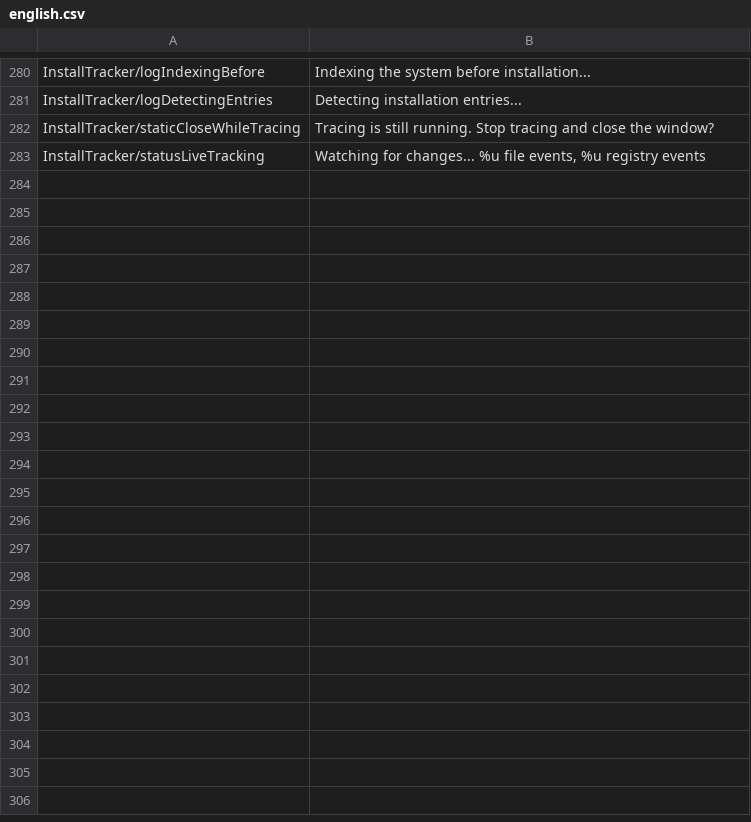
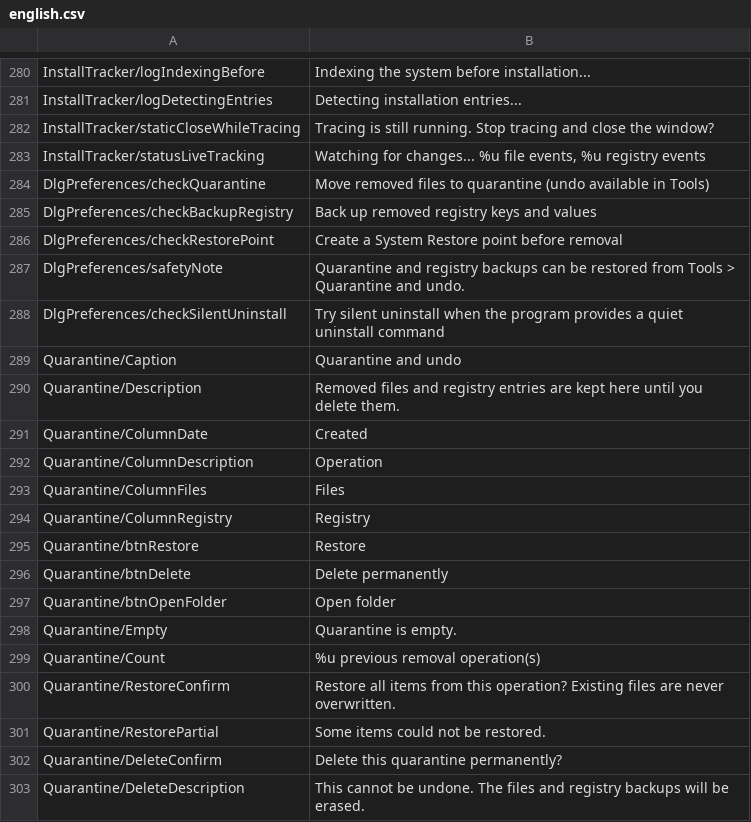
Before and after one commit to iseaprojects/cleanrift, a CSV file: languages/english.csv, drawn as a sheet; only a part is shown, gaps mark what is left out; the diff covers the shown part only; the diff names each change by its address in the sheet, - before the commit and + after, or states it on an @@ line.

```diff
--- a/languages/english.csv
+++ b/languages/english.csv
+row 284: DlgPreferences/checkQuarantine | Move removed files to quarantine (undo available in Tools)
+row 285: DlgPreferences/checkBackupRegistry | Back up removed registry keys and values
+row 286: DlgPreferences/checkRestorePoint | Create a System Restore point before removal
+row 287: DlgPreferences/safetyNote | Quarantine and registry backups can be restored from Tools > Quarantine and undo.
+row 288: DlgPreferences/checkSilentUninstall | Try silent uninstall when the program provides a quiet uninstall command
+row 289: Quarantine/Caption | Quarantine and undo
+row 290: Quarantine/Description | Removed files and registry entries are kept here until you delete them.
+row 291: Quarantine/ColumnDate | Created
+row 292: Quarantine/ColumnDescription | Operation
+row 293: Quarantine/ColumnFiles | Files
+row 294: Quarantine/ColumnRegistry | Registry
+row 295: Quarantine/btnRestore | Restore
+row 296: Quarantine/btnDelete | Delete permanently
+row 297: Quarantine/btnOpenFolder | Open folder
+row 298: Quarantine/Empty | Quarantine is empty.
+row 299: Quarantine/Count | %u previous removal operation(s)
+row 300: Quarantine/RestoreConfirm | Restore all items from this operation? Existing files are never overwritten.
+row 301: Quarantine/RestorePartial | Some items could not be restored.
+row 302: Quarantine/DeleteConfirm | Delete this quarantine permanently?
+row 303: Quarantine/DeleteDescription | This cannot be undone. The files and registry backups will be erased.
```
Also changed, not shown: 24 added rows and 2 edited cells elsewhere in this file, languages/spanish.csv, 40 other files.
